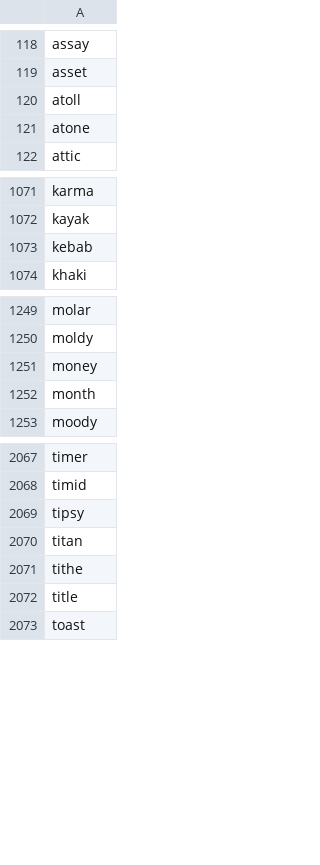
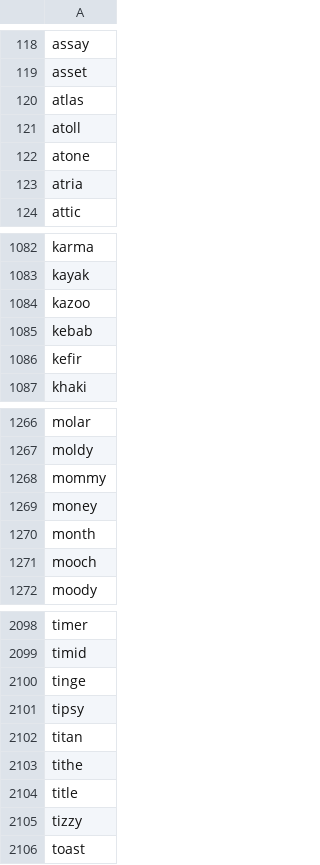
Before and after one commit to ghotiphud/wordle-helper, a CSV file: static/word-bank.csv, drawn as a sheet; only a part is shown, gaps mark what is left out; the diff covers the shown part only.

Commit message:
update packages and word-bank

```diff
--- a/static/word-bank.csv
+++ b/static/word-bank.csv
@@ -119,4 +119,6 @@ assay
 asset
+atlas
 atoll
 atone
+atria
 attic
@@ -1072,3 +1083,5 @@ karma
 kayak
+kazoo
 kebab
+kefir
 khaki
@@ -1250,4 +1267,6 @@ molar
 moldy
+mommy
 money
 month
+mooch
 moody
@@ -2068,2 +2099,3 @@ timer
 timid
+tinge
 tipsy
@@ -2072,2 +2104,3 @@ tithe
 title
+tizzy
 toast
```
Also changed, not shown: 26 added rows elsewhere in this file, 2 other files.
